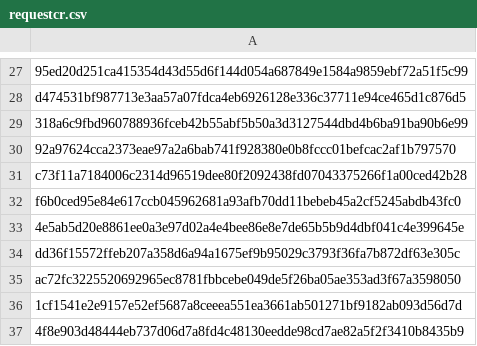
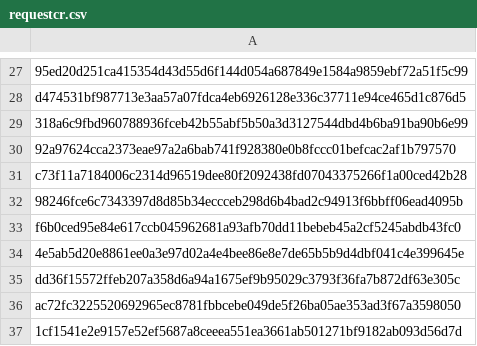
Before and after one commit to mabbsolute/tgs, a CSV file: requestcr.csv, drawn as a sheet; only a part is shown, gaps mark what is left out; the shorter side is filled out with more unchanged rows; the diff names each change by its address in the sheet, - before the commit and + after, or states it on an @@ line.

Commit message:
Update requestcr.csv

```diff
--- a/requestcr.csv
+++ b/requestcr.csv
+row 32: 98246fce6c7343397d8d85b34eccceb298d6b4bad2c94913f6bbff06ead4095b
```
